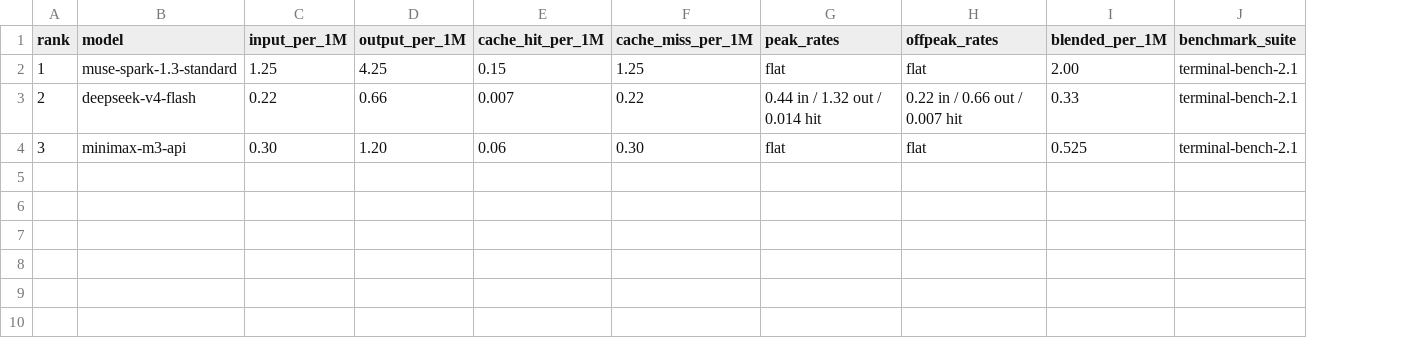
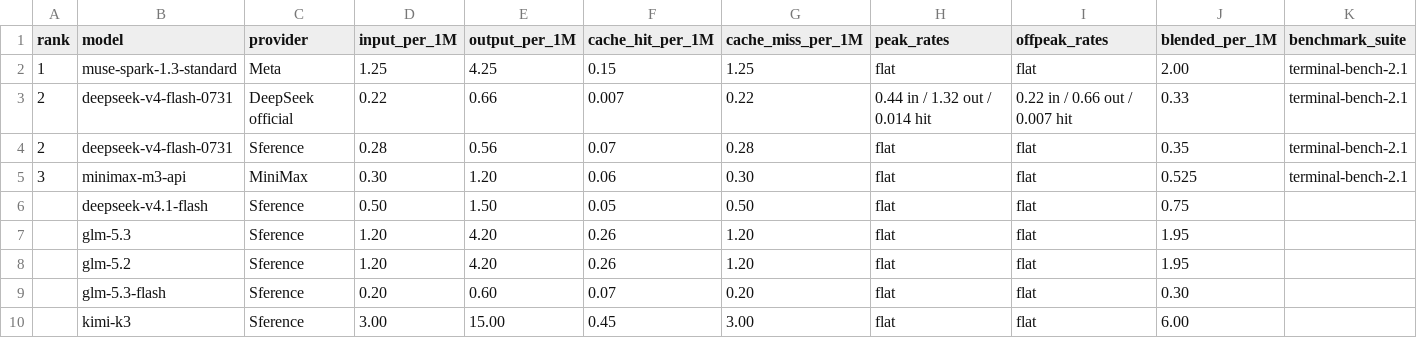
Before and after one commit to aminamos/llm-price-compare, a CSV file: prices.csv, drawn as a sheet; only a part is shown; addresses are those after the commit; rows hold the shown columns only; the diff names each change by its address in the sheet, - before the commit and + after, or states it on an @@ line.

Commit message:
Add provider column and Sference routes; DeepSeek V4 Flash listed per provider

```diff
--- a/prices.csv
+++ b/prices.csv
+column C (provider), rows 2-3: Meta | DeepSeek official; row 5: MiniMax
-B3 (model): deepseek-v4-flash
+B3 (model): deepseek-v4-flash-0731
+row 4: 2 | deepseek-v4-flash-0731 | Sference | 0.28 | 0.56 | 0.07 | 0.28 | flat | flat | 0.35 | terminal-bench-2.1
+row 6:  | deepseek-v4.1-flash | Sference | 0.50 | 1.50 | 0.05 | 0.50 | flat | flat | 0.75
+row 7:  | glm-5.3 | Sference | 1.20 | 4.20 | 0.26 | 1.20 | flat | flat | 1.95
+row 8:  | glm-5.2 | Sference | 1.20 | 4.20 | 0.26 | 1.20 | flat | flat | 1.95
+row 9:  | glm-5.3-flash | Sference | 0.20 | 0.60 | 0.07 | 0.20 | flat | flat | 0.30
+row 10:  | kimi-k3 | Sference | 3.00 | 15.00 | 0.45 | 3.00 | flat | flat | 6.00
```
Also changed, not shown: 1 other file.
